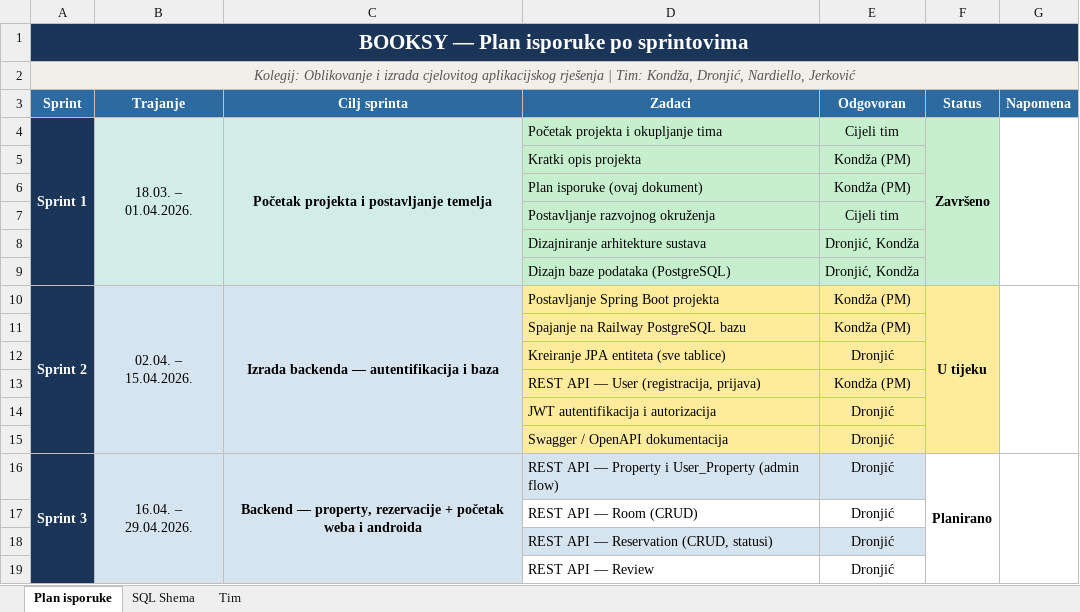
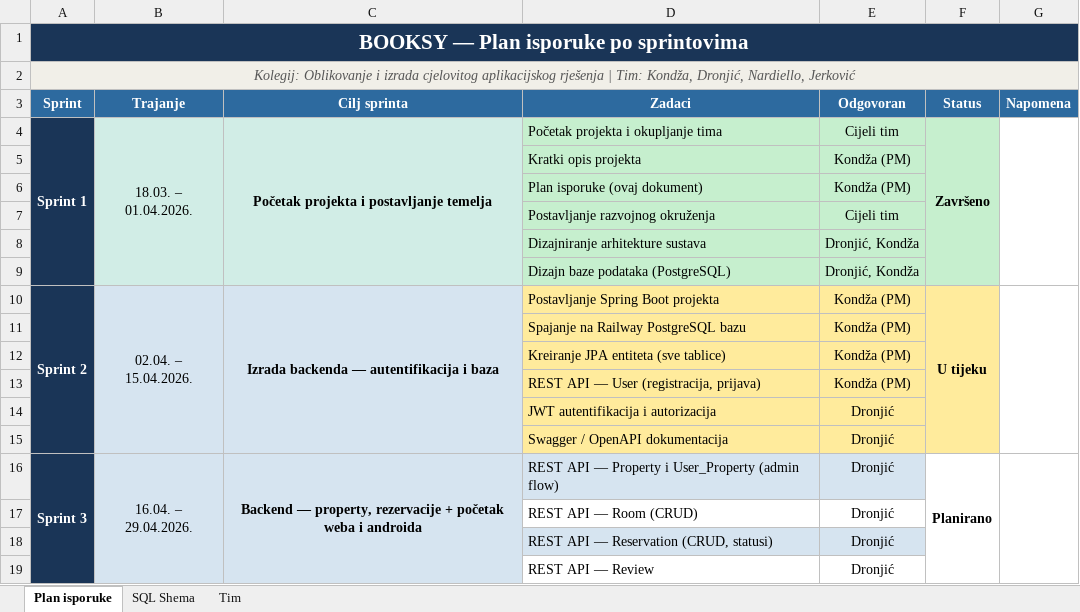
Before and after one commit to Hkondza/OICAR, an Excel workbook: documentation/booksy_plan_isporuke.xlsx, sheet Plan isporuke, drawn as a sheet; only a part is shown; values as stored, in another font and other column widths than the file's, no borders; the diff names each change by its address in the sheet, - before the commit and + after, or states it on an @@ line.

```diff
--- a/documentation/booksy_plan_isporuke.xlsx (sheet Plan isporuke)
+++ b/documentation/booksy_plan_isporuke.xlsx (sheet Plan isporuke)
-E12 (Odgovoran): Dronjić
+E12 (Odgovoran): Kondža (PM)
```
Also changed, not shown: 15 other files.
